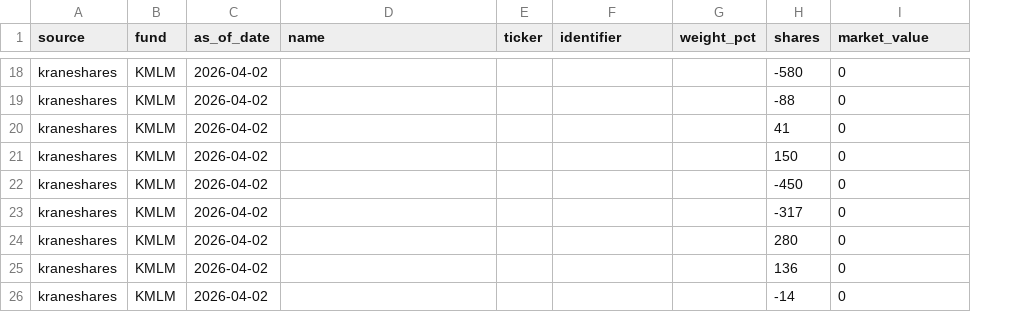
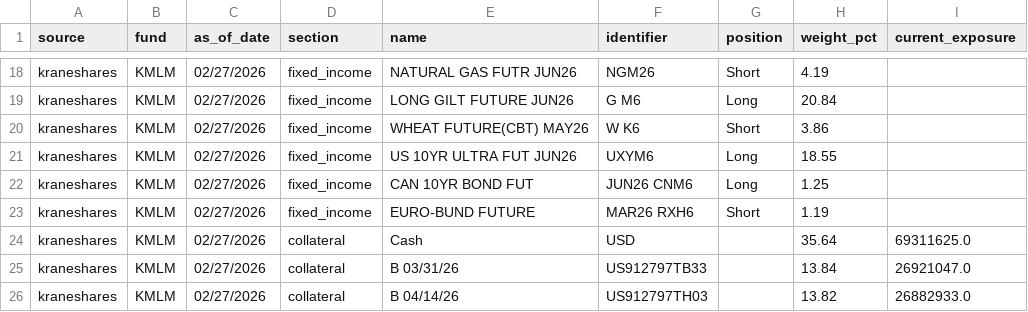
Before and after one commit to Eiffiexx/etf-tracker, a CSV file: out/kmlm.csv, drawn as a sheet; only a part is shown, gaps mark what is left out; removed rows and columns are numbered as before the commit, all else as after; the diff covers the shown part only; the diff names each change by its address in the sheet, - before the commit and + after, or states it on an @@ line.

```diff
--- a/out/kmlm.csv
+++ b/out/kmlm.csv
+column D (section), rows 18-26: fixed_income | fixed_income | fixed_income | fixed_income | fixed_income | fixed_income | collateral | collateral | collateral
-column E (ticker), empty
+column G (position), rows 18-23: Short | Long | Short | Long | Long | Short
-column H (shares), rows 18-26: -580 | -88 | 41 | 150 | -450 | -317 | 280 | 136 | -14
-I1: market_value
+I1: current_exposure
-C18:C26 (as_of_date): 2026-04-02
+C18:C26 (as_of_date): 02/27/2026
-E18 (name): (empty)
+E18 (name): NATURAL GAS FUTR JUN26
-F18 (identifier): (empty)
+F18 (identifier): NGM26
-H18 (weight_pct): (empty)
+H18 (weight_pct): 4.19
-I18:I23 (current_exposure): 0
+I18:I23 (current_exposure): (empty)
-E19 (name): (empty)
+E19 (name): LONG GILT FUTURE JUN26
-F19 (identifier): (empty)
+F19 (identifier): G M6
-H19 (weight_pct): (empty)
+H19 (weight_pct): 20.84
-E20 (name): (empty)
+E20 (name): WHEAT FUTURE(CBT) MAY26
-F20 (identifier): (empty)
+F20 (identifier): W K6
-H20 (weight_pct): (empty)
+H20 (weight_pct): 3.86
-E21 (name): (empty)
+E21 (name): US 10YR ULTRA FUT JUN26
-F21 (identifier): (empty)
+F21 (identifier): UXYM6
-H21 (weight_pct): (empty)
+H21 (weight_pct): 18.55
-E22 (name): (empty)
+E22 (name): CAN 10YR BOND FUT
-F22 (identifier): (empty)
+F22 (identifier): JUN26 CNM6
-H22 (weight_pct): (empty)
+H22 (weight_pct): 1.25
-E23 (name): (empty)
+E23 (name): EURO-BUND FUTURE
-F23 (identifier): (empty)
+F23 (identifier): MAR26 RXH6
-H23 (weight_pct): (empty)
+H23 (weight_pct): 1.19
-E24 (name): (empty)
+E24 (name): Cash
-F24 (identifier): (empty)
+F24 (identifier): USD
-H24 (weight_pct): (empty)
+H24 (weight_pct): 35.64
-I24 (current_exposure): 0
+I24 (current_exposure): 69311625.0
-E25 (name): (empty)
+E25 (name): B 03/31/26
-F25 (identifier): (empty)
+F25 (identifier): US912797TB33
-H25 (weight_pct): (empty)
+H25 (weight_pct): 13.84
-I25 (current_exposure): 0
+I25 (current_exposure): 26921047.0
-E26 (name): (empty)
+E26 (name): B 04/14/26
-F26 (identifier): (empty)
+F26 (identifier): US912797TH03
-H26 (weight_pct): (empty)
+H26 (weight_pct): 13.82
-I26 (current_exposure): 0
+I26 (current_exposure): 26882933.0
```
Also changed, not shown: 115 edited cells elsewhere in this file, 3 other files.
